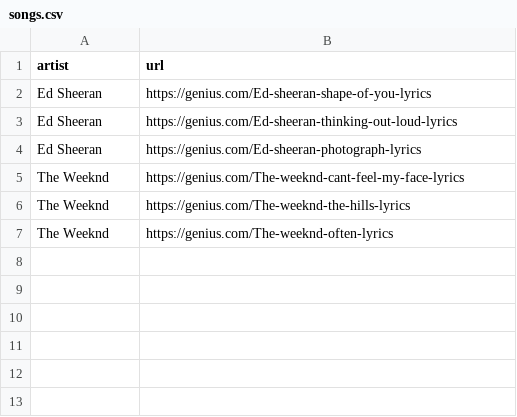
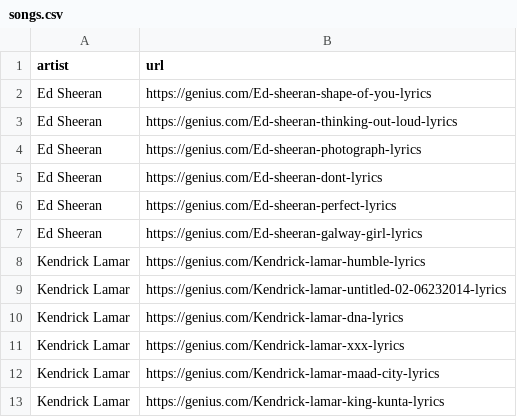
Before and after one commit to jayshrivastava/bars, a CSV file: songs.csv, drawn as a sheet; removed rows and columns are numbered as before the commit, all else as after; the diff names each change by its address in the sheet, - before the commit and + after, or states it on an @@ line.

```diff
--- a/songs.csv
+++ b/songs.csv
-row 5: The Weeknd | https://genius.com/The-weeknd-cant-feel-my-face-lyrics
-row 6: The Weeknd | https://genius.com/The-weeknd-the-hills-lyrics
-row 7: The Weeknd | https://genius.com/The-weeknd-often-lyrics
+row 5: Ed Sheeran | https://genius.com/Ed-sheeran-dont-lyrics
+row 6: Ed Sheeran | https://genius.com/Ed-sheeran-perfect-lyrics
+row 7: Ed Sheeran | https://genius.com/Ed-sheeran-galway-girl-lyrics
+row 8: Kendrick Lamar | https://genius.com/Kendrick-lamar-humble-lyrics
+row 9: Kendrick Lamar | https://genius.com/Kendrick-lamar-untitled-02-06232014-lyrics
+row 10: Kendrick Lamar | https://genius.com/Kendrick-lamar-dna-lyrics
+row 11: Kendrick Lamar | https://genius.com/Kendrick-lamar-xxx-lyrics
+row 12: Kendrick Lamar | https://genius.com/Kendrick-lamar-maad-city-lyrics
+row 13: Kendrick Lamar | https://genius.com/Kendrick-lamar-king-kunta-lyrics
```
Also changed, not shown: 3 other files.
